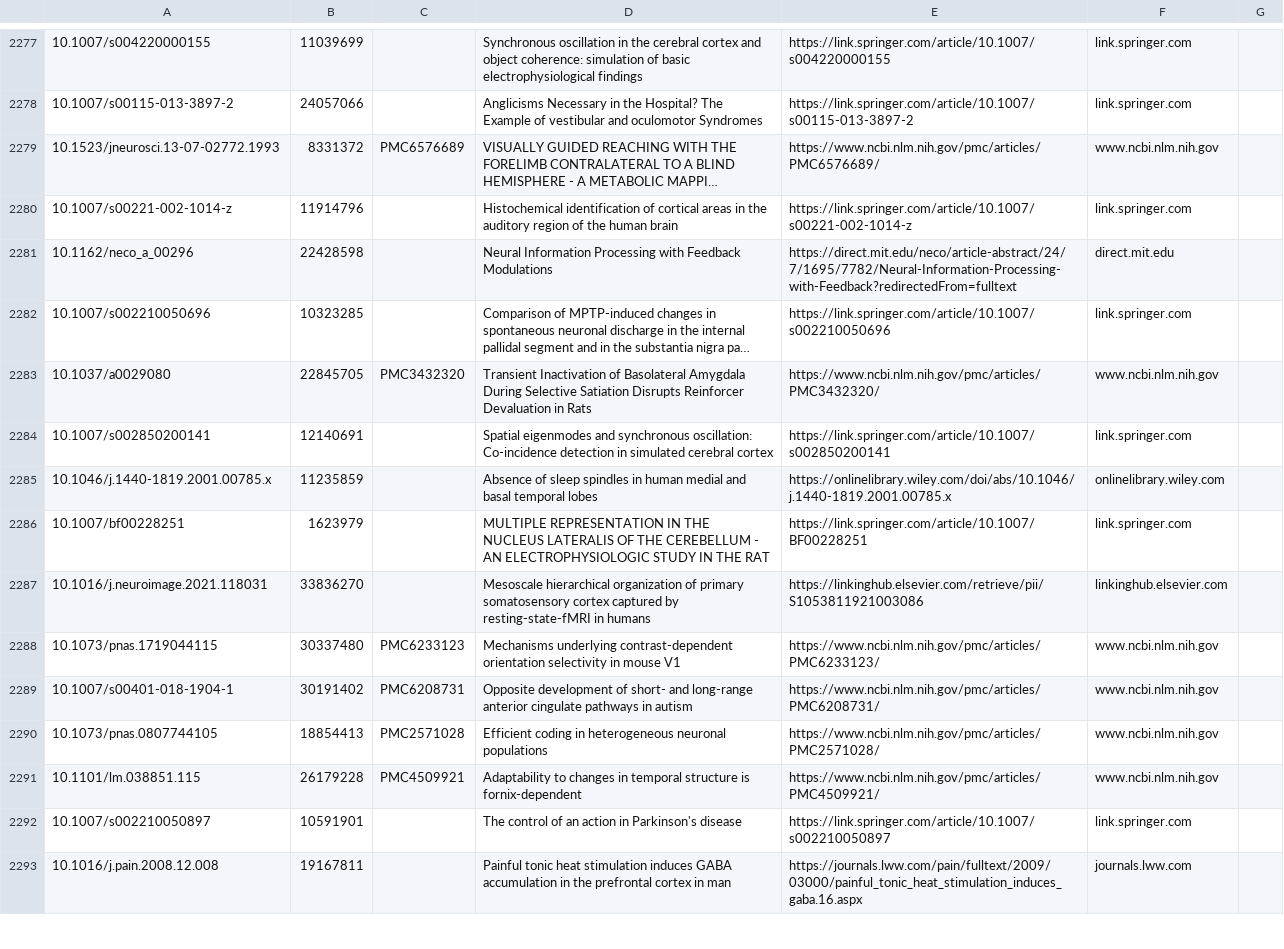
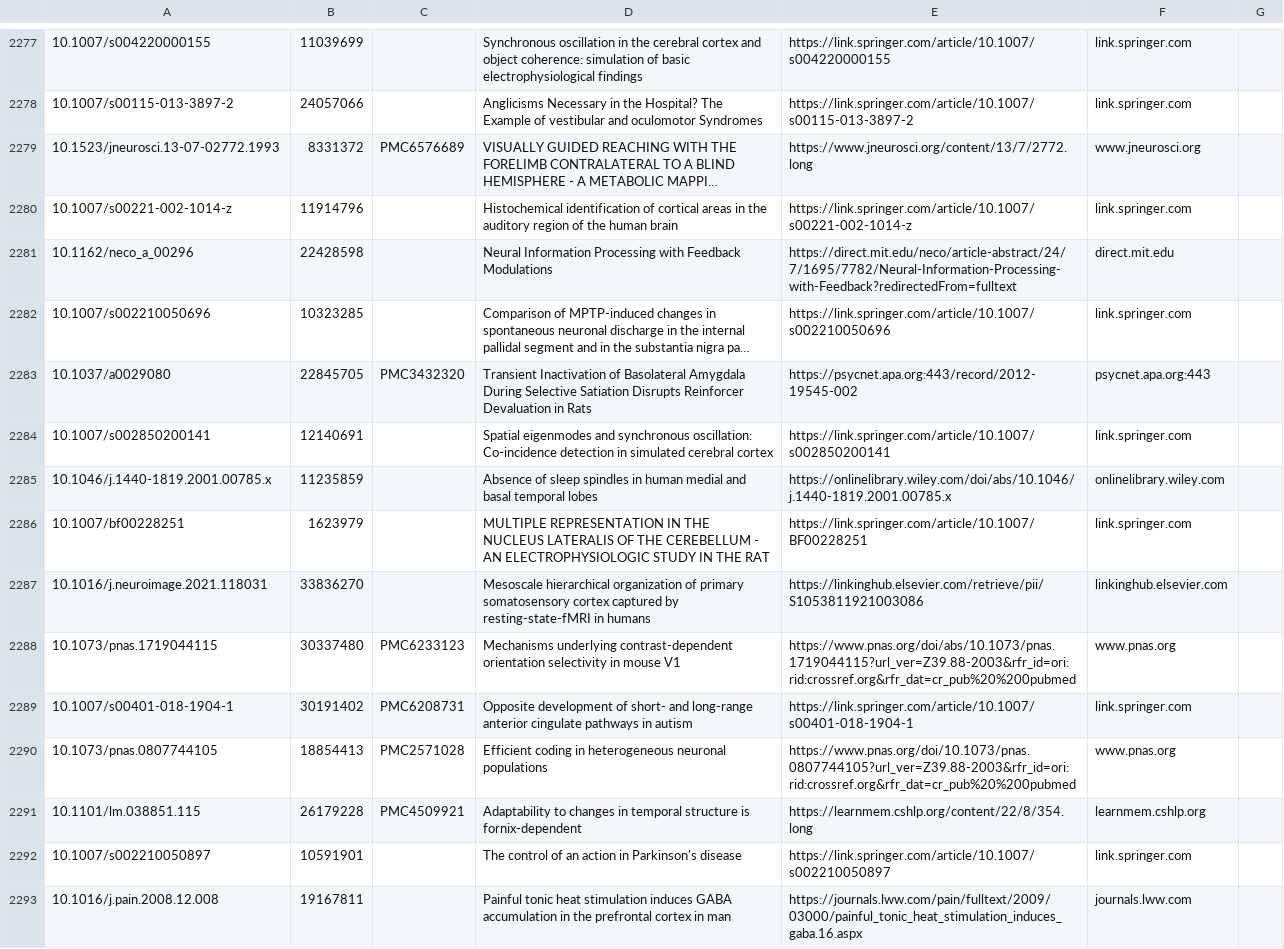
Before and after one commit to INM-6/ThaCoMac, a CSV file: datasets/potential_related_literature_ids_ftl_filled.csv, drawn as a sheet; only a part is shown, gaps mark what is left out; long unchanged cells end in …; the diff covers the shown part only; the diff names each change by its address in the sheet, - before the commit and + after, or states it on an @@ line.

Commit message:
update public_library.cpython-310.pyc and potential_related_literature_ids_ftl_filled.csv

```diff
--- a/datasets/potential_related_literature_ids_ftl_filled.csv
+++ b/datasets/potential_related_literature_ids_ftl_filled.csv
-E2279: https://www.ncbi.nlm.nih.gov/pmc/articles/PMC6576689/
+E2279: https://www.jneurosci.org/content/13/7/2772.long
-F2279: www.ncbi.nlm.nih.gov
+F2279: www.jneurosci.org
-E2283: https://www.ncbi.nlm.nih.gov/pmc/articles/PMC3432320/
+E2283: https://psycnet.apa.org:443/record/2012-19545-002
-F2283: www.ncbi.nlm.nih.gov
+F2283: psycnet.apa.org:443
-E2288: https://www.ncbi.nlm.nih.gov/pmc/articles/PMC6233123/
+E2288: https://www.pnas.org/doi/abs/10.1073/pnas.1719044115?url_ver=Z39.88-2003&rfr_id=ori:rid:crossref.org&rfr_dat=cr_pub%20%200pubmed
-F2288: www.ncbi.nlm.nih.gov
+F2288: www.pnas.org
-E2289: https://www.ncbi.nlm.nih.gov/pmc/articles/PMC6208731/
+E2289: https://link.springer.com/article/10.1007/s00401-018-1904-1
-F2289: www.ncbi.nlm.nih.gov
+F2289: link.springer.com
-E2290: https://www.ncbi.nlm.nih.gov/pmc/articles/PMC2571028/
+E2290: https://www.pnas.org/doi/10.1073/pnas.0807744105?url_ver=Z39.88-2003&rfr_id=ori:rid:crossref.org&rfr_dat=cr_pub%20%200pubmed
-F2290: www.ncbi.nlm.nih.gov
+F2290: www.pnas.org
-E2291: https://www.ncbi.nlm.nih.gov/pmc/articles/PMC4509921/
+E2291: https://learnmem.cshlp.org/content/22/8/354.long
-F2291: www.ncbi.nlm.nih.gov
+F2291: learnmem.cshlp.org
```
Also changed, not shown: 36 edited cells elsewhere in this file.
